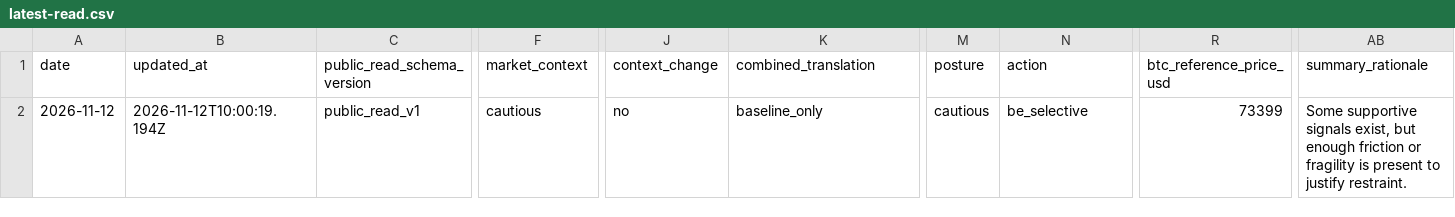
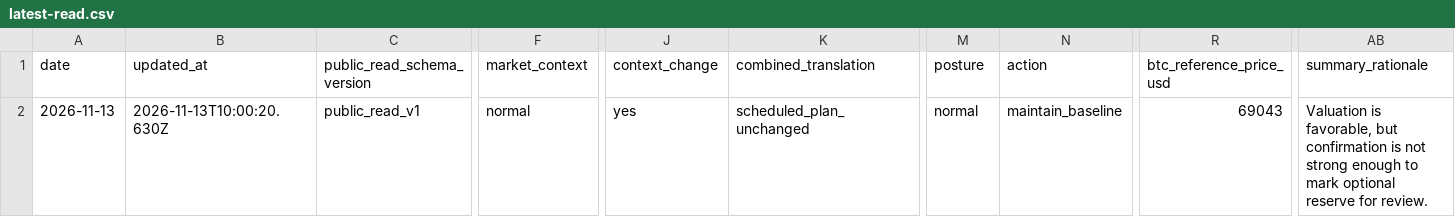
Before and after one commit to llamawithaclaw/btc-helper-preview, a CSV file: latest-read.csv, drawn as a sheet; only a part is shown, gaps mark what is left out; the diff names each change by its address in the sheet, - before the commit and + after, or states it on an @@ line.

Commit message:
Refresh BTC Helper public surface

```diff
--- a/latest-read.csv
+++ b/latest-read.csv
-A2 (date): 2026-11-12
+A2 (date): 2026-11-13
-B2 (updated_at): 2026-11-12T10:00:19.194Z
+B2 (updated_at): 2026-11-13T10:00:20.630Z
-F2 (market_context): cautious
+F2 (market_context): normal
-J2 (context_change): no
+J2 (context_change): yes
-K2 (combined_translation): baseline_only
+K2 (combined_translation): scheduled_plan_unchanged
-M2 (posture): cautious
+M2 (posture): normal
-N2 (action): be_selective
+N2 (action): maintain_baseline
-R2 (btc_reference_price_usd): 73399
+R2 (btc_reference_price_usd): 69043
-AB2 (summary_rationale): Some supportive signals exist, but enough friction or fragility is present to justify restraint.
+AB2 (summary_rationale): Valuation is favorable, but confirmation is not strong enough to mark optional reserve for review.
```
Also changed, not shown: 28 other files.
